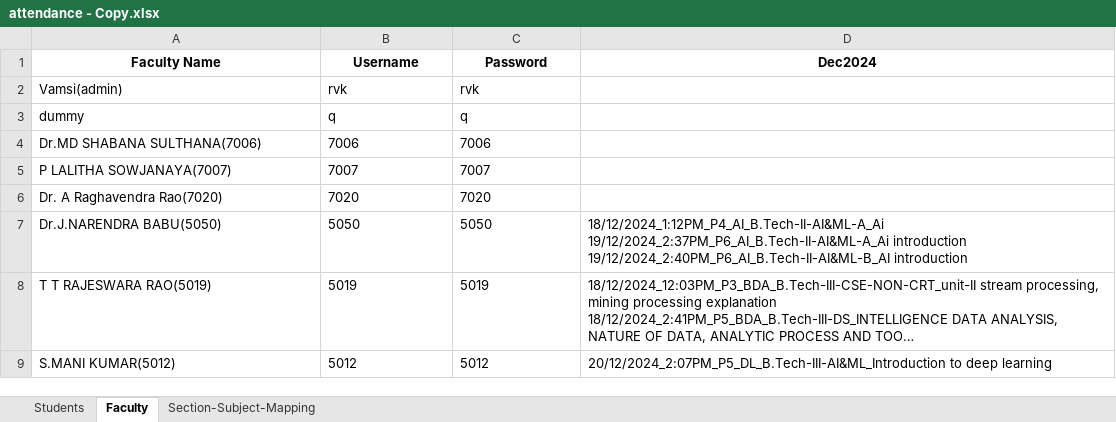
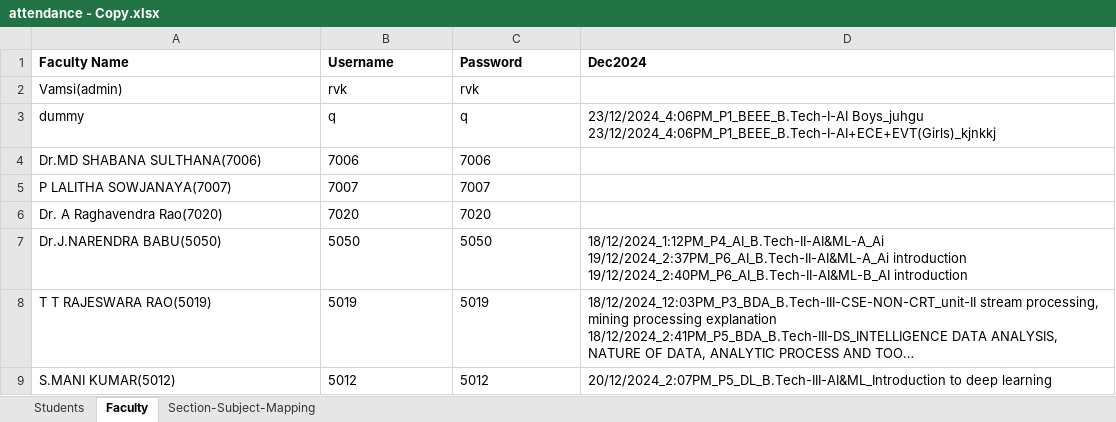
Before and after one commit to Vamsi-Krisna-Ravilla/attendance, an Excel workbook: attendance - Copy.xlsx, sheet Faculty, drawn as a sheet; only a part is shown; long unchanged cells end in …; values as stored, in another font and other column widths than the file's, no borders; ↵ is a line break in a cell; the diff names each change by its address in the sheet, - before the commit and + after, or states it on an @@ line.

```diff
--- a/attendance - Copy.xlsx (sheet Faculty)
+++ b/attendance - Copy.xlsx (sheet Faculty)
-A1:D1 alignment: center
+A1:D1 alignment: left
-D3 (Dec2024): (empty)
+D3 (Dec2024): 23/12/2024_4:06PM_P1_BEEE_B.Tech-I-AI Boys_juhgu ↵ 23/12/2024_4:06PM_P1_BEEE_B.Tech-I-AI+ECE+EVT(Girls)_kjnkkj
```
Also changed, not shown: sheet Students, 13 other files.
